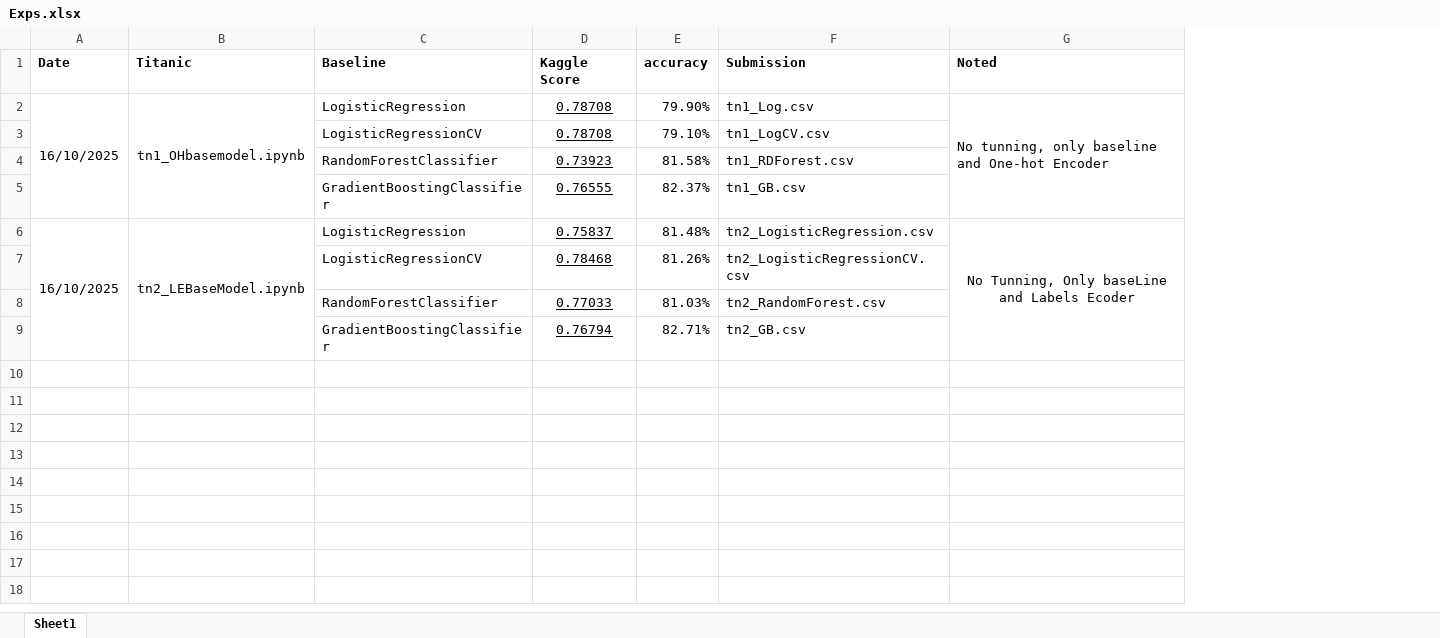
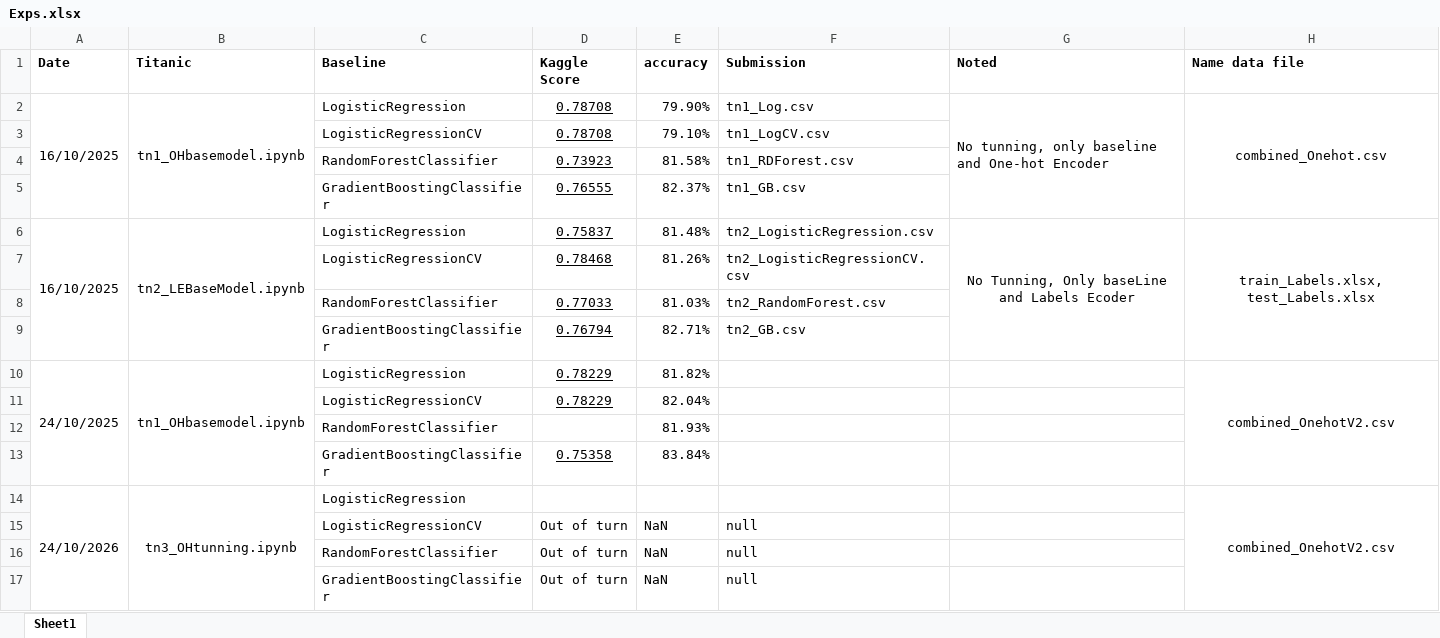
Before and after one commit to Deku6305/sgu2025-2026_ML_basic_nhom3changlinhngulam, an Excel workbook: challenge/TitanicCompetitionV2/Exps.xlsx, sheet Sheet1, drawn as a sheet; values as stored, in another font and other column widths than the file's, no borders; the diff names each change by its address in the sheet, - before the commit and + after, or states it on an @@ line.

```diff
--- a/challenge/TitanicCompetitionV2/Exps.xlsx (sheet Sheet1)
+++ b/challenge/TitanicCompetitionV2/Exps.xlsx (sheet Sheet1)
+column H (Name data file), rows 2-6: combined_Onehot.csv |  |  |  | train_Labels.xlsx, test_Labels.xlsx
+row 10: 24/10/2025 | tn1_OHbasemodel.ipynb | LogisticRegression | 0.78229 | 81.82% |  |  | combined_OnehotV2.csv
+row 11:  |  | LogisticRegressionCV | 0.78229 | 82.04%
+row 12:  |  | RandomForestClassifier |  | 81.93%
+row 13:  |  | GradientBoostingClassifier | 0.75358 | 83.84%
+row 14: 24/10/2026 | tn3_OHtunning.ipynb | LogisticRegression |  |  |  |  | combined_OnehotV2.csv
+row 15:  |  | LogisticRegressionCV | Out of turn | NaN | null
+row 16:  |  | RandomForestClassifier | Out of turn | NaN | null
+row 17:  |  | GradientBoostingClassifier | Out of turn | NaN | null
```
Also changed, not shown: challenge/TitanicCompetitionV2/exps/feature_Labels/test_Labels.xlsx, challenge/TitanicCompetitionV2/exps/feature_Labels/train_Labels.xlsx, 13 other files.
